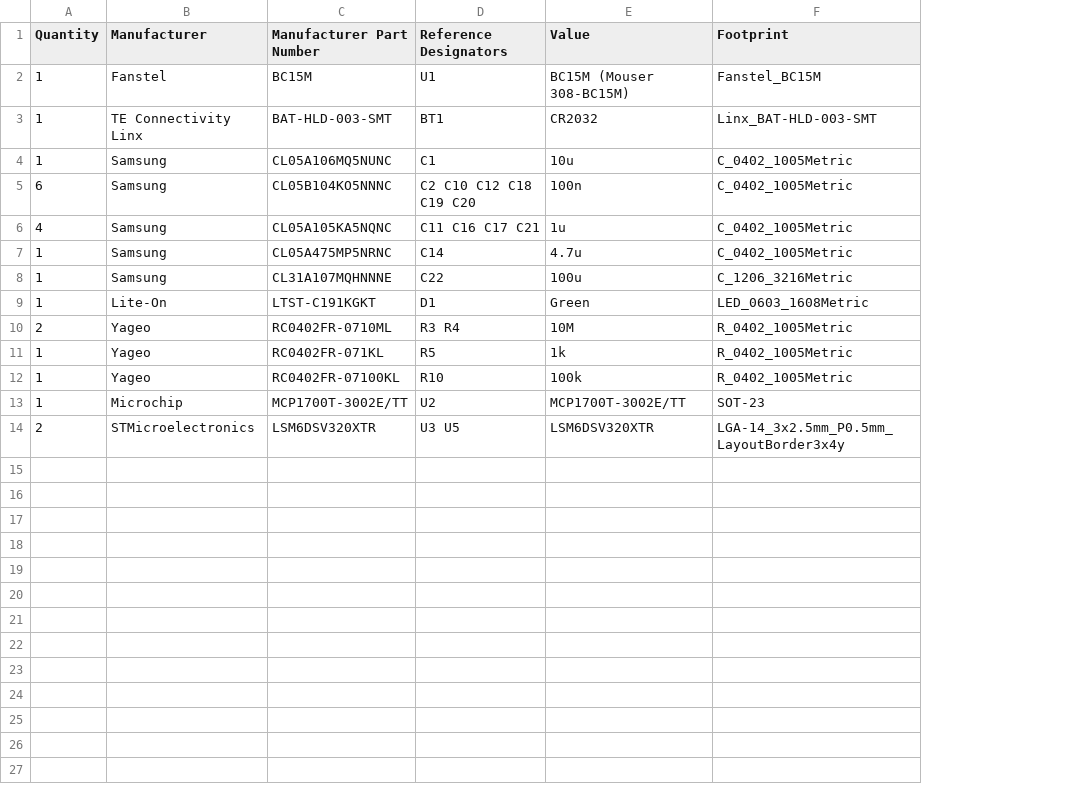
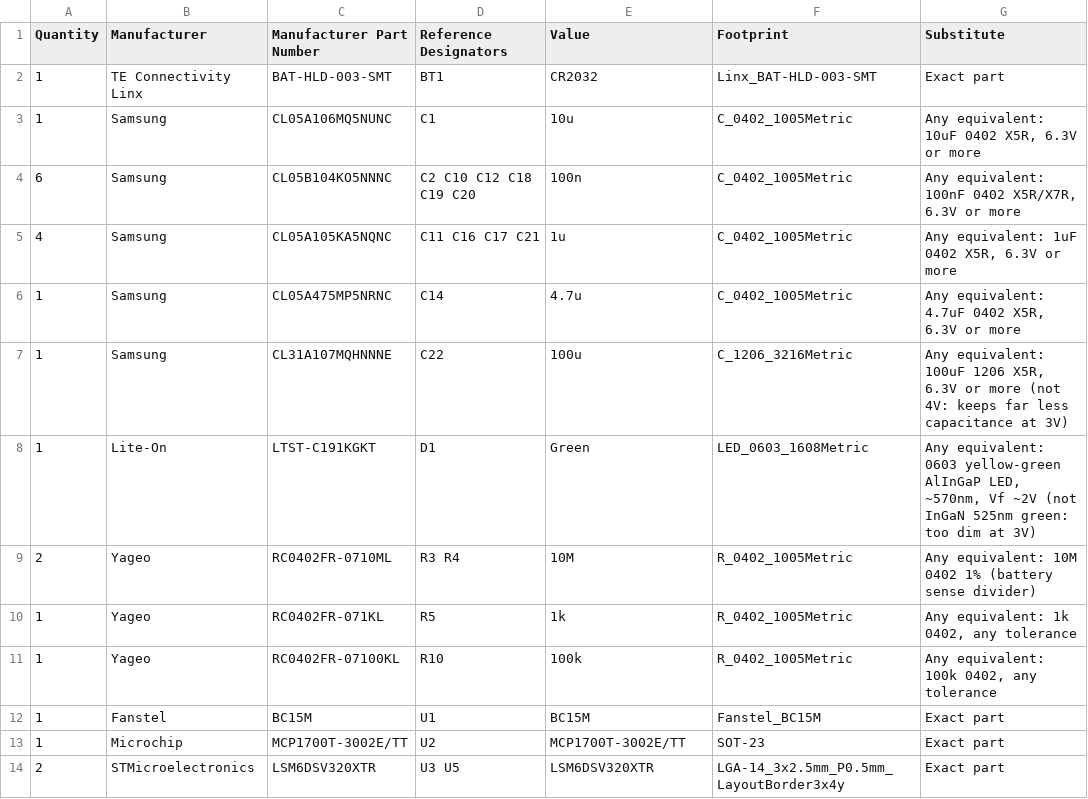
Before and after one commit to hrafnkell/discyboi, a CSV file: v4/discyboi-mouser-BOM.csv, drawn as a sheet; removed rows and columns are numbered as before the commit, all else as after; the diff names each change by its address in the sheet, - before the commit and + after, or states it on an @@ line.

```diff
--- a/v4/discyboi-mouser-BOM.csv
+++ b/v4/discyboi-mouser-BOM.csv
+column G (Substitute), rows 2-11: Exact part | Any equivalent: 10uF 0402 X5R, 6.3V or more | Any equivalent: 100nF 0402 X5R/X7R, 6.3V or more | Any equivalent: 1uF 0402 X5R, 6.3V or more | Any equivalent: 4.7uF 0402 X5R, 6.3V or more | Any equivalent: 100uF 1206 X5R, 6.3V or more (not 4V: keeps far less capacitance at 3V) | Any equivalent: 0603 yellow-green AlInGaP LED, ~570nm, Vf ~2V (not InGaN 525nm green: too dim at 3V) | Any equivalent: 10M 0402 1% (battery sense divider) | Any equivalent: 1k 0402, any tolerance | Any equivalent: 100k 0402, any tolerance; rows 13-14: Exact part | Exact part
-row 2: 1 | Fanstel | BC15M | U1 | BC15M (Mouser 308-BC15M) | Fanstel_BC15M
+row 12: 1 | Fanstel | BC15M | U1 | BC15M | Fanstel_BC15M | Exact part
```
Also changed, not shown: v4/bom.csv, v4/jlcpcb/discyboi-BOM.csv, 15 other files.
